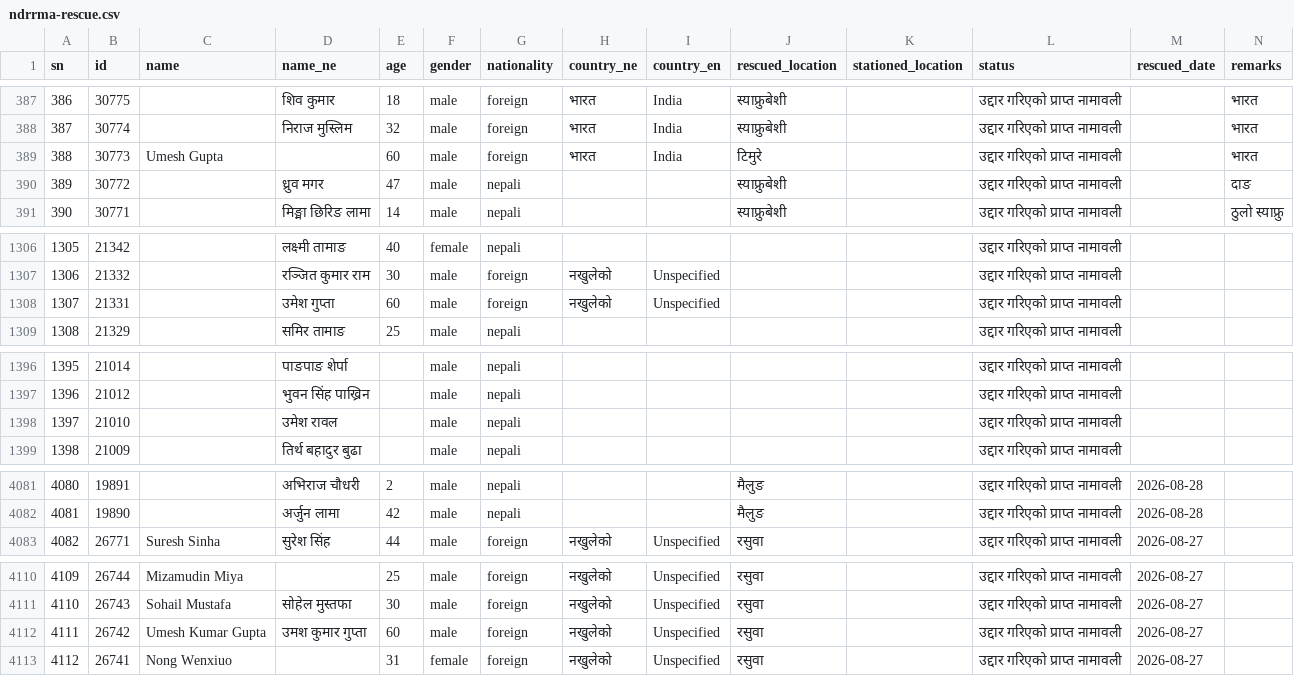
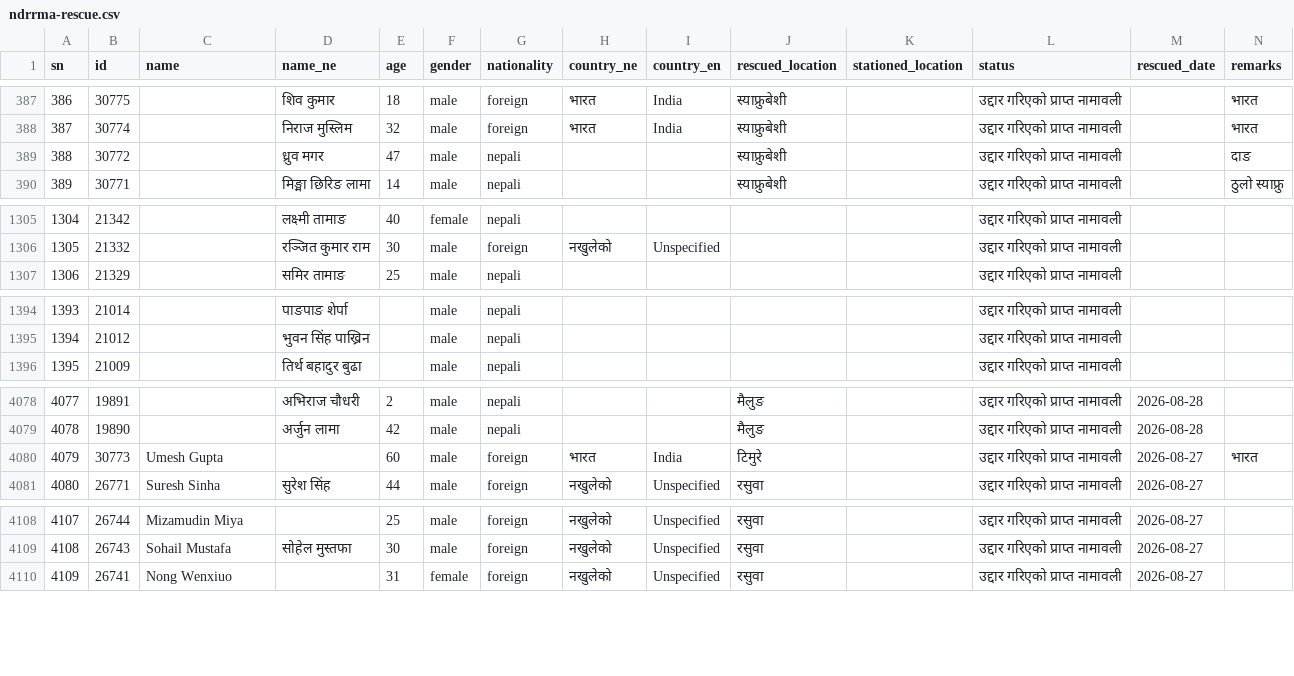
Before and after one commit to nirajbhusal/rasuwa-flood-bulletin, a CSV file: ndrrma-rescue.csv, drawn as a sheet; only a part is shown, gaps mark what is left out; removed rows and columns are numbered as before the commit, all else as after; the diff names each change by its address in the sheet, - before the commit and + after, or states it on an @@ line.

Commit message:
NDRRMA उद्धार नाम-सूची ५,००३ (नेपाली ४५९५ · विदेशी ४०८, −३)

```diff
--- a/ndrrma-rescue.csv
+++ b/ndrrma-rescue.csv
-row 389: 388 | 30773 | Umesh Gupta |  | 60 | male | foreign | भारत | India | टिमुरे |  | उद्दार गरिएको प्राप्त नामावली |  | भारत
@@ column A (sn) renumbered from row 389 down @@
-row 1308: 1307 | 21331 |  | उमेश गुप्ता | 60 | male | foreign | नखुलेको | Unspecified |  |  | उद्दार गरिएको प्राप्त नामावली
-row 1398: 1397 | 21010 |  | उमेश रावल |  | male | nepali |  |  |  |  | उद्दार गरिएको प्राप्त नामावली
+row 4080: 4079 | 30773 | Umesh Gupta |  | 60 | male | foreign | भारत | India | टिमुरे |  | उद्दार गरिएको प्राप्त नामावली | 2026-08-27 | भारत
-row 4112: 4111 | 26742 | Umesh Kumar Gupta | उमश कुमार गुप्ता | 60 | male | foreign | नखुलेको | Unspecified | रसुवा |  | उद्दार गरिएको प्राप्त नामावली | 2026-08-27
```
Also changed, not shown: 14 other files.
